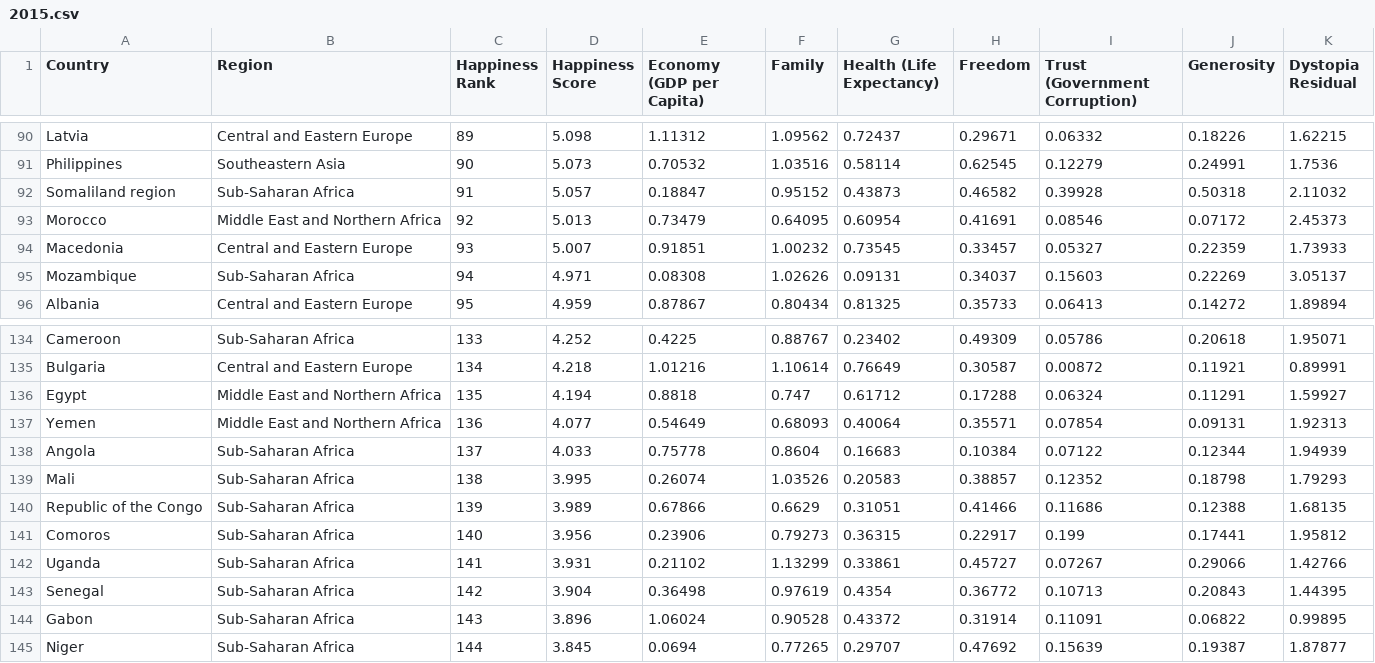
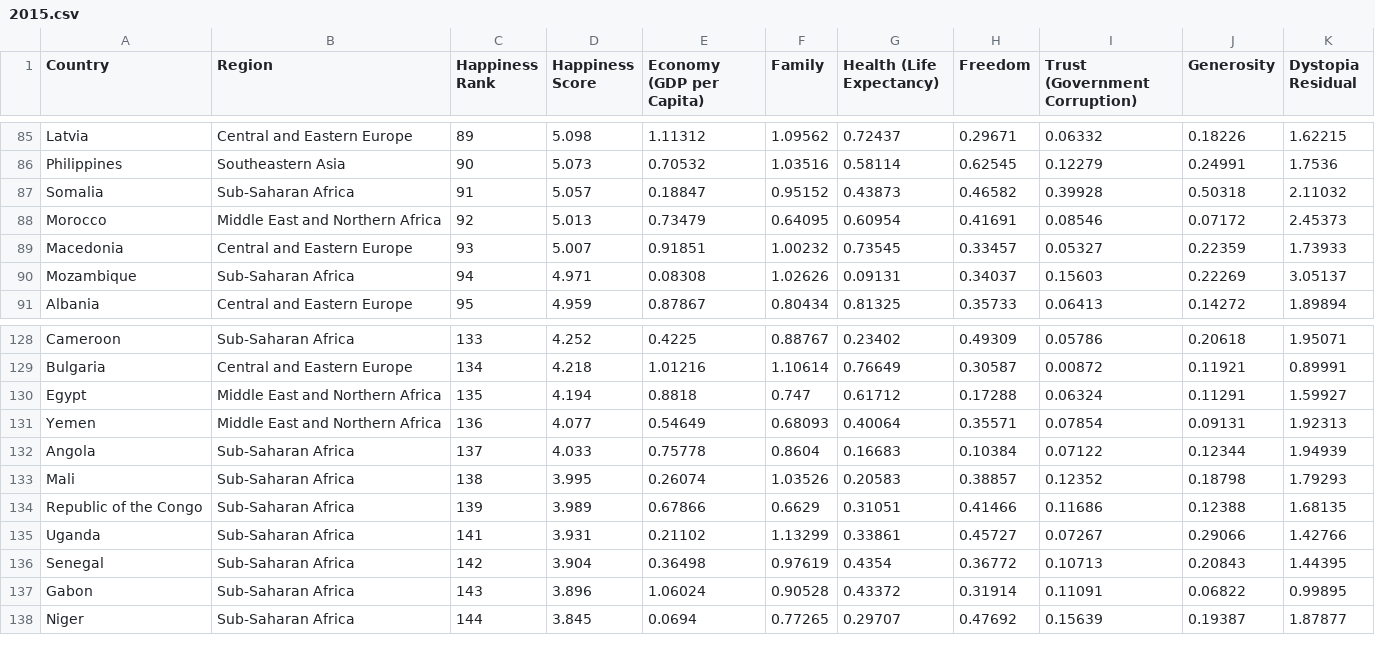
Before and after one commit to rahuljhs/rahuljhs.github.io, a CSV file: world_happiness_report/data/2015.csv, drawn as a sheet; only a part is shown, gaps mark what is left out; the diff covers the shown part only.

```diff
--- a/world_happiness_report/data/2015.csv
+++ b/world_happiness_report/data/2015.csv
@@ -91,3 +86,3 @@ Latvia,Central and Eastern Europe,89,5.098,1.11312,1.09562,0.72437,0.29671,0.063
 Philippines,Southeastern Asia,90,5.073,0.70532,1.03516,0.58114,0.62545,0.12279,0.24991,1.7536
-Somaliland region,Sub-Saharan Africa,91,5.057,0.18847,0.95152,0.43873,0.46582,0.39928,0.50318,2.11032
+Somalia,Sub-Saharan Africa,91,5.057,0.18847,0.95152,0.43873,0.46582,0.39928,0.50318,2.11032
 Morocco,Middle East and Northern Africa,92,5.013,0.73479,0.64095,0.60954,0.41691,0.08546,0.07172,2.45373
@@ -140,3 +134,2 @@ Mali,Sub-Saharan Africa,138,3.995,0.26074,1.03526,0.20583,0.38857,0.12352,0.1879
 Republic of the Congo,Sub-Saharan Africa,139,3.989,0.67866,0.6629,0.31051,0.41466,0.11686,0.12388,1.68135
-Comoros,Sub-Saharan Africa,140,3.956,0.23906,0.79273,0.36315,0.22917,0.199,0.17441,1.95812
 Uganda,Sub-Saharan Africa,141,3.931,0.21102,1.13299,0.33861,0.45727,0.07267,0.29066,1.42766
```
Also changed, not shown: 6 removed rows elsewhere in this file, world_happiness_report/data/2016.csv, world_happiness_report/data/2017.csv, 14 other files.
